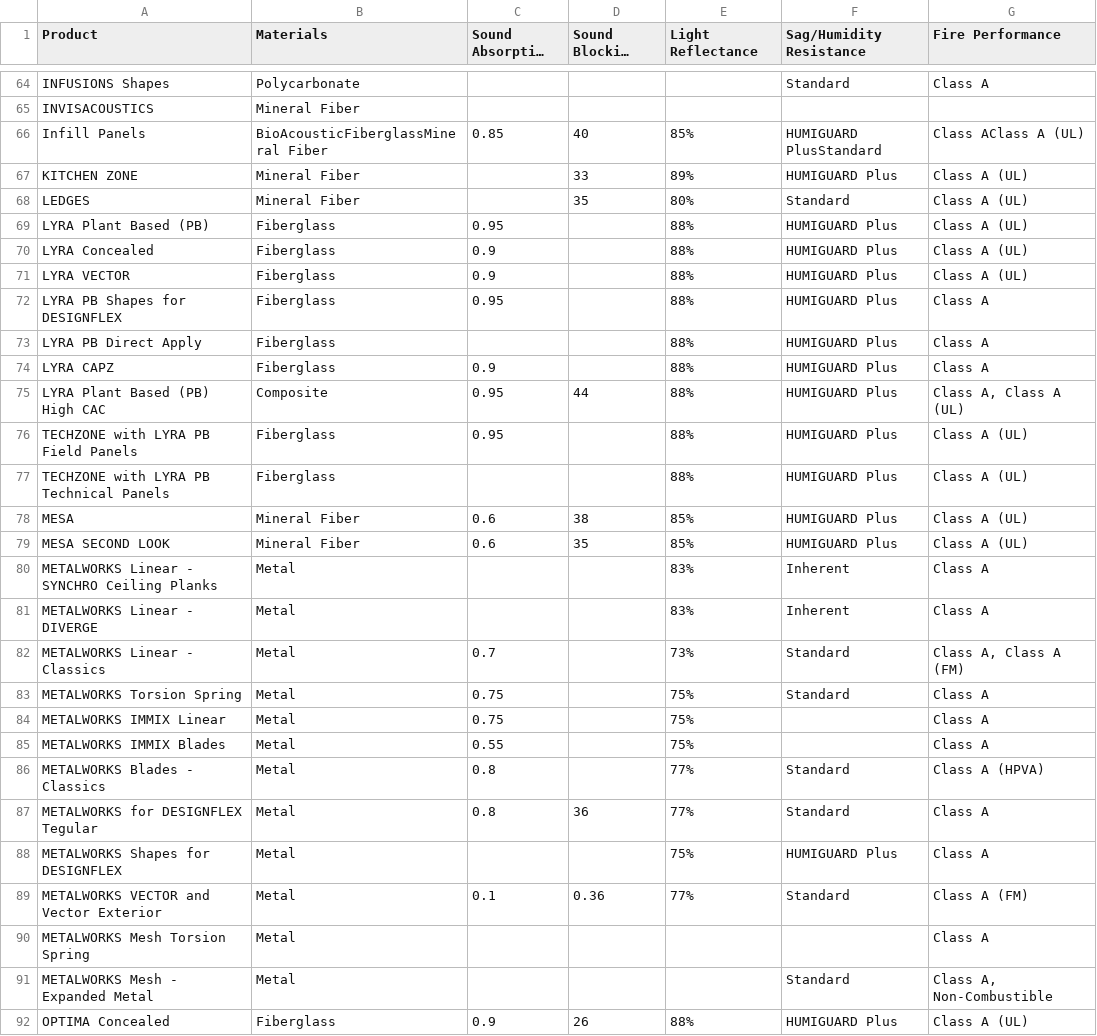
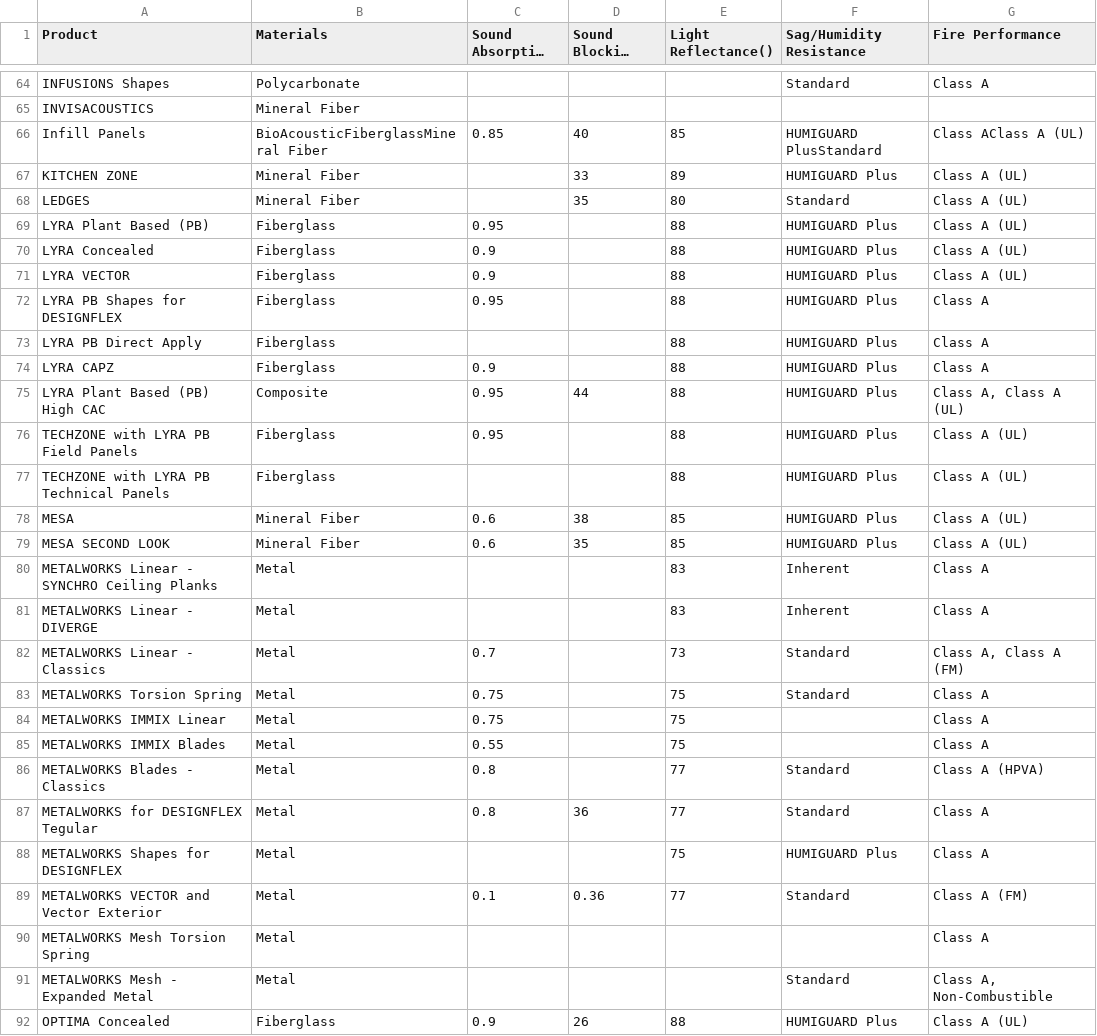
Before and after one commit to pkhiev/WebScraping-ArmstrongCeilingProducts, a CSV file: ArmstrongProductList.csv, drawn as a sheet; only a part is shown, gaps mark what is left out; long unchanged cells end in …; the diff covers the shown part only; the diff names each change by its address in the sheet, - before the commit and + after, or states it on an @@ line.

Commit message:
Changed format of data to better work with app

```diff
--- a/ArmstrongProductList.csv
+++ b/ArmstrongProductList.csv
-E1: Light Reflectance
+E1: Light Reflectance()
-E66 (Light Reflectance()): 85%
+E66 (Light Reflectance()): 85
-E67 (Light Reflectance()): 89%
+E67 (Light Reflectance()): 89
-E68 (Light Reflectance()): 80%
+E68 (Light Reflectance()): 80
-E69:E77 (Light Reflectance()): 88%
+E69:E77 (Light Reflectance()): 88
-E78:E79 (Light Reflectance()): 85%
+E78:E79 (Light Reflectance()): 85
-E80:E81 (Light Reflectance()): 83%
+E80:E81 (Light Reflectance()): 83
-E82 (Light Reflectance()): 73%
+E82 (Light Reflectance()): 73
-E83:E85 (Light Reflectance()): 75%
+E83:E85 (Light Reflectance()): 75
-E86:E87 (Light Reflectance()): 77%
+E86:E87 (Light Reflectance()): 77
-E88 (Light Reflectance()): 75%
+E88 (Light Reflectance()): 75
-E89 (Light Reflectance()): 77%
+E89 (Light Reflectance()): 77
-E92 (Light Reflectance()): 88%
+E92 (Light Reflectance()): 88
```
Also changed, not shown: 94 edited cells elsewhere in this file.
